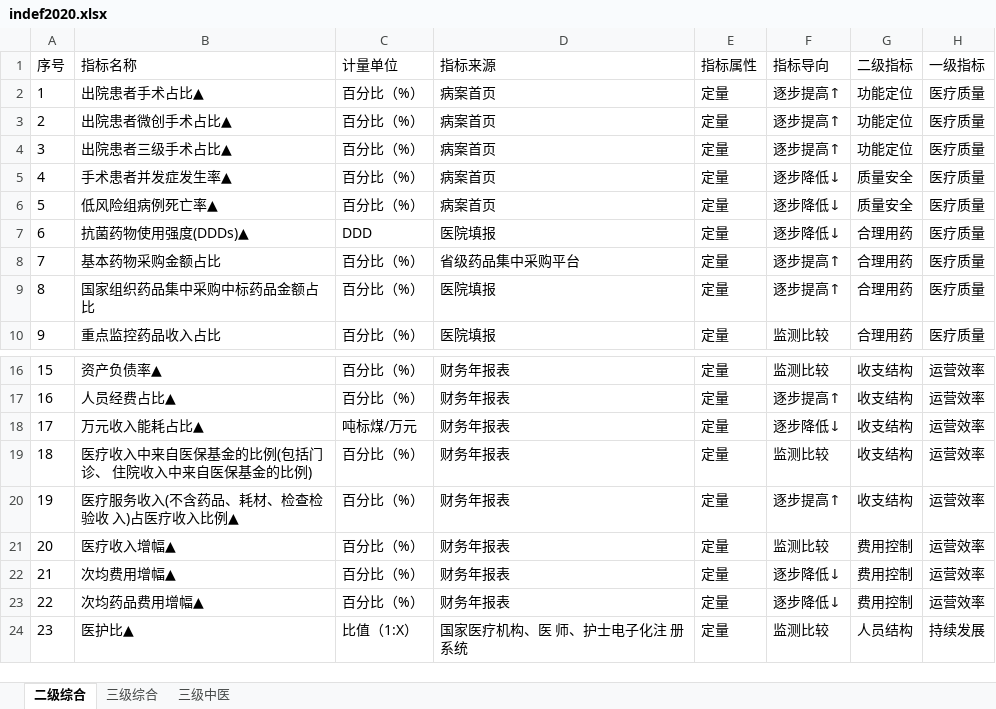
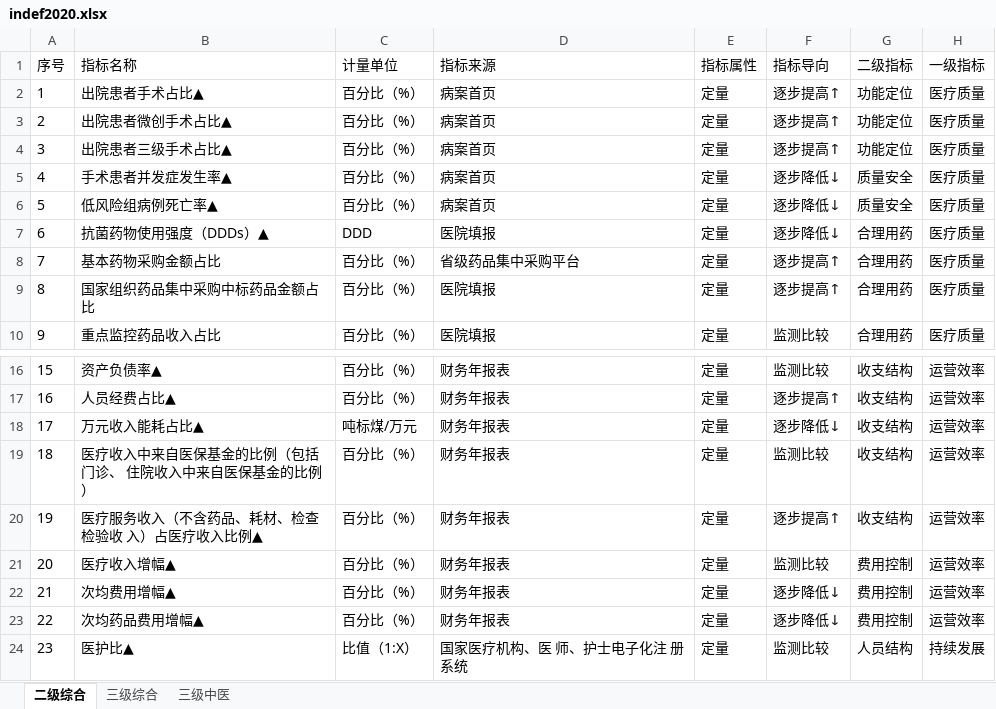
Before and after one commit to Tostig0916/hqcoffee, an Excel workbook: data/Excel/indef2020.xlsx, sheet 二级综合, drawn as a sheet; only a part is shown, gaps mark what is left out; values as stored, in another font and other column widths than the file's, no borders; the diff names each change by its address in the sheet, - before the commit and + after, or states it on an @@ line.

```diff
--- a/data/Excel/indef2020.xlsx (sheet 二级综合)
+++ b/data/Excel/indef2020.xlsx (sheet 二级综合)
-B7 (指标名称): 抗菌药物使用强度(DDDs)▲
+B7 (指标名称): 抗菌药物使用强度（DDDs）▲
-B19 (指标名称): 医疗收入中来自医保基金的比例(包括门诊、 住院收入中来自医保基金的比例)
+B19 (指标名称): 医疗收入中来自医保基金的比例（包括门诊、 住院收入中来自医保基金的比例）
-B20 (指标名称): 医疗服务收入(不含药品、耗材、检查检验收 入)占医疗收入比例▲
+B20 (指标名称): 医疗服务收入（不含药品、耗材、检查检验收 入）占医疗收入比例▲
```
Also changed, not shown: sheet 三级综合, sheet 三级中医, 10 other files.
